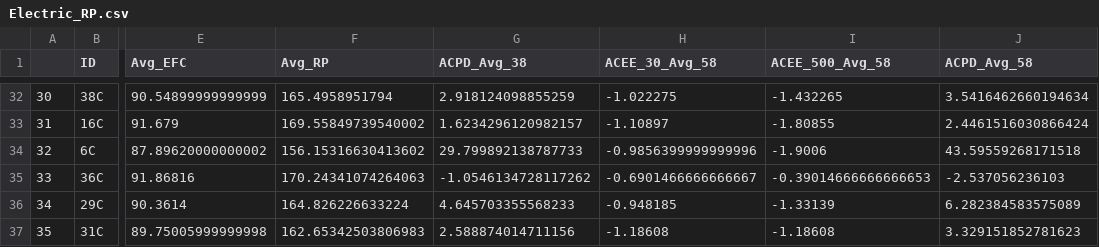
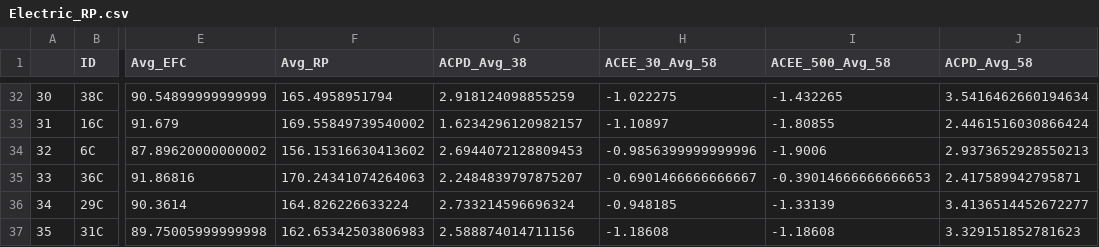
Before and after one commit to Marie-anneMawhin/Oct20_EPRI, a CSV file: Task3/Data/Merged_data/Electric_RP.csv, drawn as a sheet; only a part is shown, gaps mark what is left out; the diff names each change by its address in the sheet, - before the commit and + after, or states it on an @@ line.

```diff
--- a/Task3/Data/Merged_data/Electric_RP.csv
+++ b/Task3/Data/Merged_data/Electric_RP.csv
-G34 (ACPD_Avg_38): 29.799892138787733
+G34 (ACPD_Avg_38): 2.6944072128809453
-J34 (ACPD_Avg_58): 43.59559268171518
+J34 (ACPD_Avg_58): 2.9373652928550213
-G35 (ACPD_Avg_38): -1.0546134728117262
+G35 (ACPD_Avg_38): 2.2484839797875207
-J35 (ACPD_Avg_58): -2.537056236103
+J35 (ACPD_Avg_58): 2.417589942795871
-G36 (ACPD_Avg_38): 4.645703355568233
+G36 (ACPD_Avg_38): 2.733214596696324
-J36 (ACPD_Avg_58): 6.282384583575089
+J36 (ACPD_Avg_58): 3.4136514452672277
```
Also changed, not shown: Task3/Data/Extracted_data/Electric_38.csv, Task3/Data/Extracted_data/Electric_58.csv, 4 other files.
